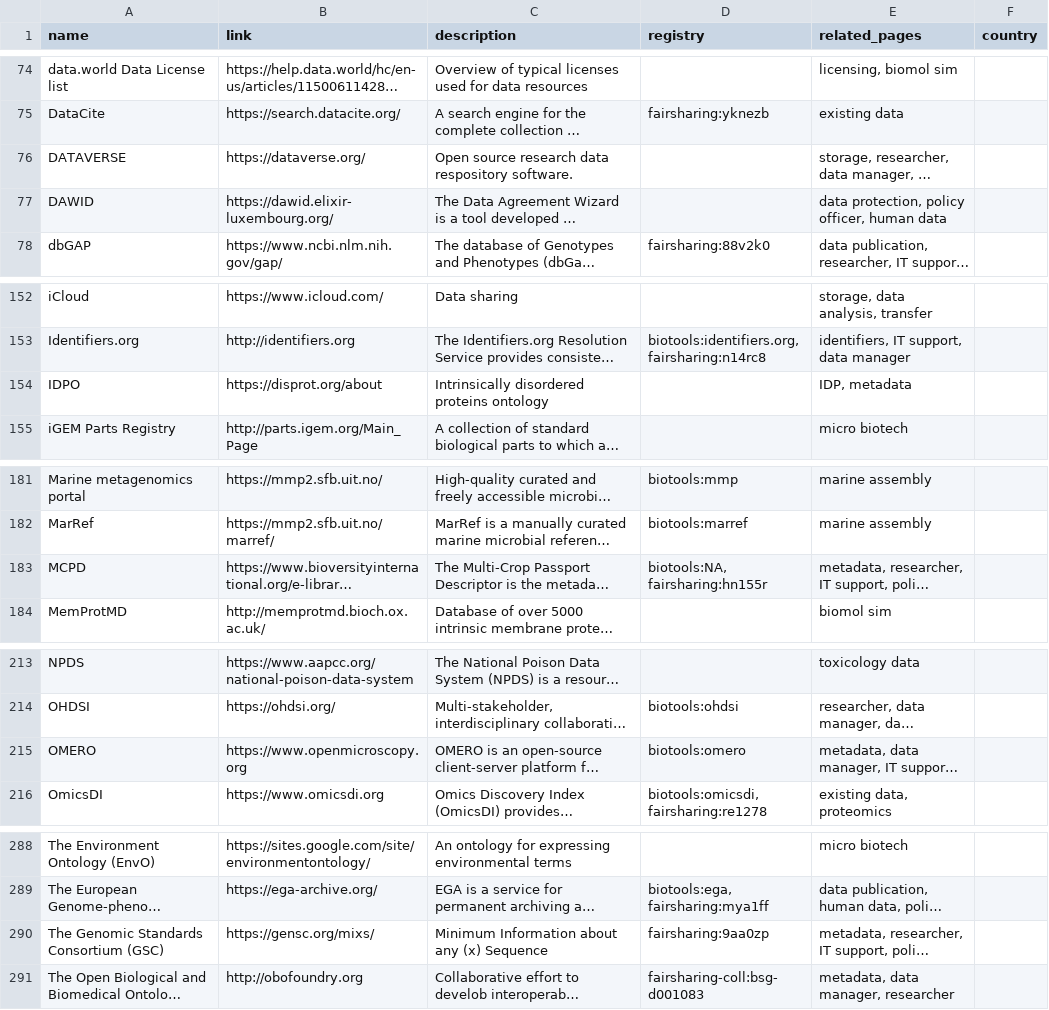
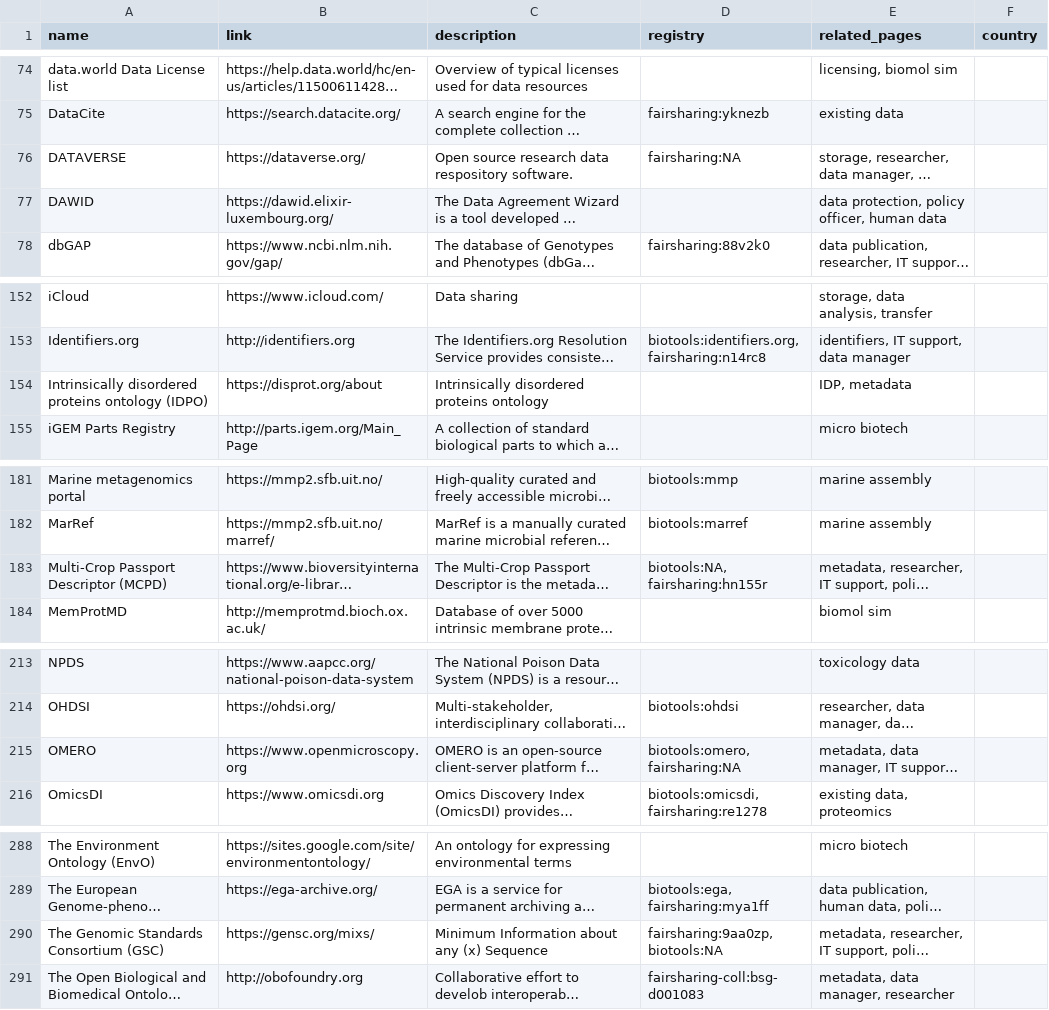
Before and after one commit to elixir-europe/rdmkit, a CSV file: _data/main_tool_and_resource_list.csv, drawn as a sheet; only a part is shown, gaps mark what is left out; long unchanged cells end in …; the diff covers the shown part only; the diff names each change by its address in the sheet, - before the commit and + after, or states it on an @@ line.

Commit message:
Automatic resource lookup on FAIRsharing (#724)
* improvements in API calling

* start of FAIRsharing API

* formatting

* first iteration

* better algoritm

* Documentation update

* falso positive

* Update tool_resource_update.md

```diff
--- a/_data/main_tool_and_resource_list.csv
+++ b/_data/main_tool_and_resource_list.csv
-D76 (registry): (empty)
+D76 (registry): fairsharing:NA
-A154 (name): IDPO
+A154 (name): Intrinsically disordered proteins ontology (IDPO)
-A183 (name): MCPD
+A183 (name): Multi-Crop Passport Descriptor (MCPD)
-D215 (registry): biotools:omero
+D215 (registry): biotools:omero, fairsharing:NA
-D290 (registry): fairsharing:9aa0zp
+D290 (registry): fairsharing:9aa0zp, biotools:NA
```
Also changed, not shown: 6 edited cells elsewhere in this file, 4 other files.
